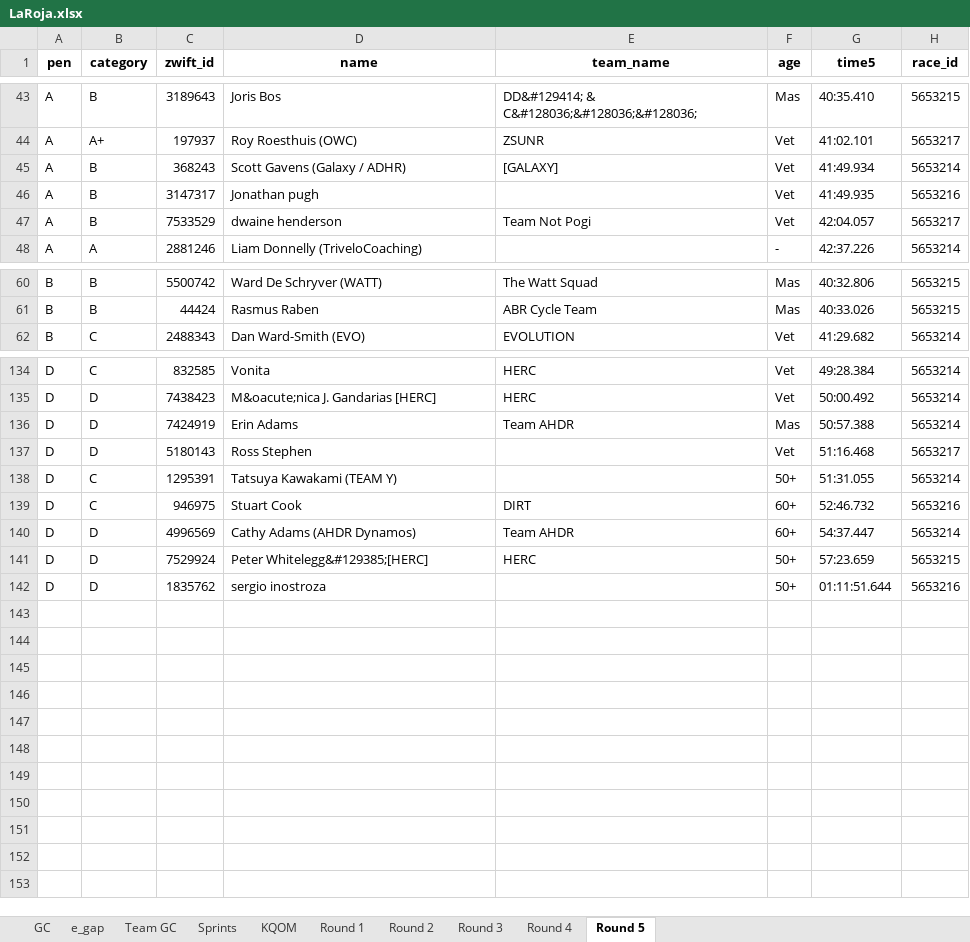
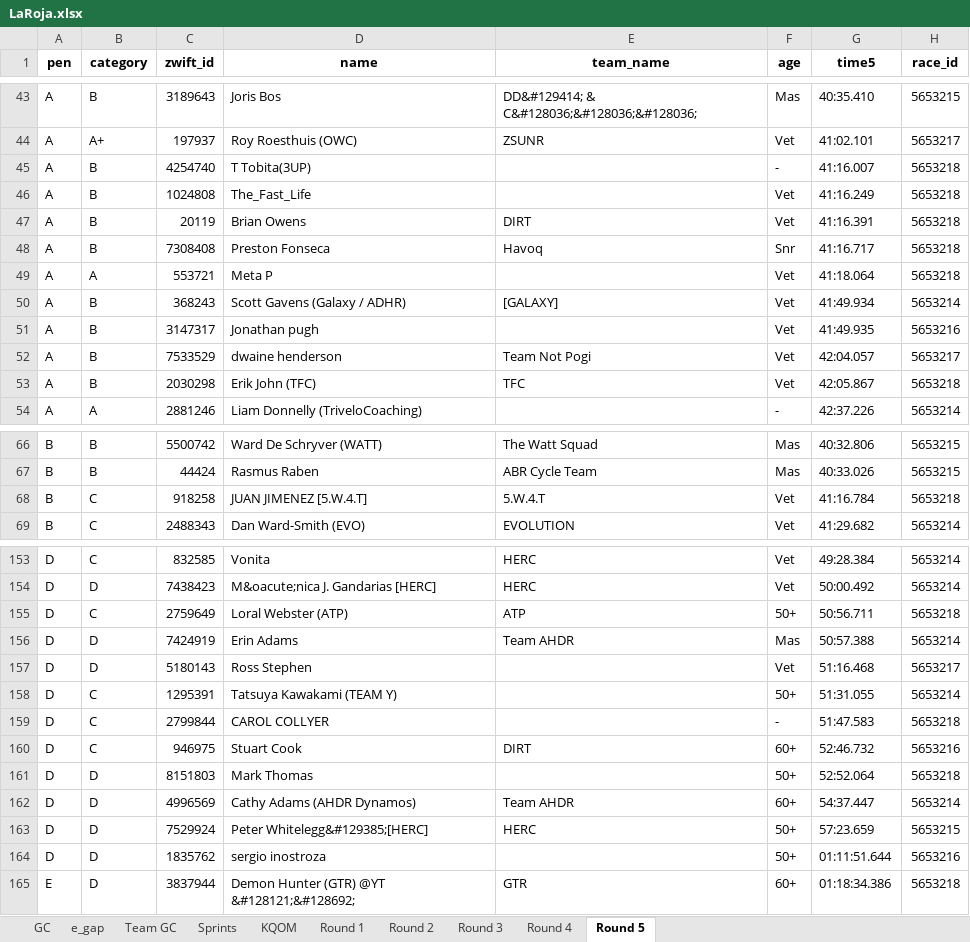
Before and after one commit to gleesonm1/TNP_results, an Excel workbook: LaRoja/LaRoja.xlsx, sheet Round 5, drawn as a sheet; only a part is shown, gaps mark what is left out; values as stored, in another font and other column widths than the file's, no borders; the diff covers the shown part only; the diff names each change by its address in the sheet, - before the commit and + after, or states it on an @@ line.

Commit message:
round 5 5

```diff
--- a/LaRoja/LaRoja.xlsx (sheet Round 5)
+++ b/LaRoja/LaRoja.xlsx (sheet Round 5)
+row 45: A | B | 4254740 | T Tobita(3UP) |  | - | 41:16.007 | 5653218
+row 46: A | B | 1024808 | The_Fast_Life |  | Vet | 41:16.249 | 5653218
+row 47: A | B | 20119 | Brian Owens | DIRT | Vet | 41:16.391 | 5653218
+row 48: A | B | 7308408 | Preston Fonseca | Havoq | Snr | 41:16.717 | 5653218
+row 49: A | A | 553721 | Meta P |  | Vet | 41:18.064 | 5653218
+row 53: A | B | 2030298 | Erik John (TFC) | TFC | Vet | 42:05.867 | 5653218
+row 68: B | C | 918258 | JUAN JIMENEZ [5.W.4.T] | 5.W.4.T | Vet | 41:16.784 | 5653218
+row 155: D | C | 2759649 | Loral Webster (ATP) | ATP | 50+ | 50:56.711 | 5653218
+row 159: D | C | 2799844 | CAROL COLLYER |  | - | 51:47.583 | 5653218
+row 161: D | D | 8151803 | Mark Thomas |  | 50+ | 52:52.064 | 5653218
+row 165: E | D | 3837944 | Demon Hunter (GTR) @YT &#128121;&#128692; | GTR | 60+ | 01:18:34.386 | 5653218
```
Also changed, not shown: 12 added rows elsewhere in this sheet, sheet Team GC, sheet GC, sheet Sprints, sheet KQOM, sheet e_gap, 3 other files.
